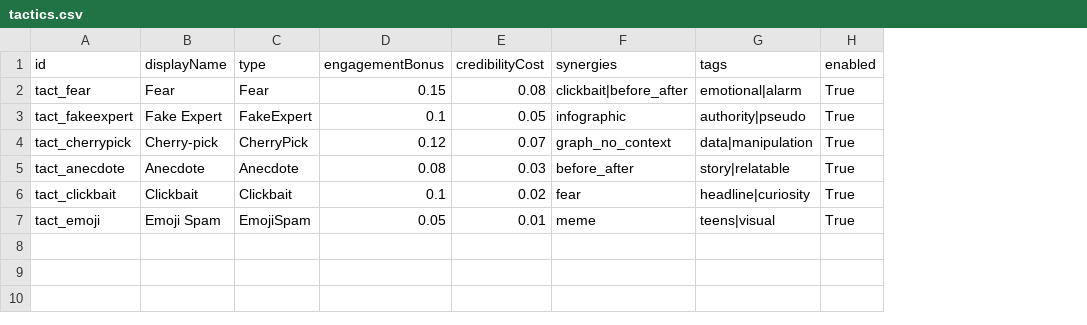
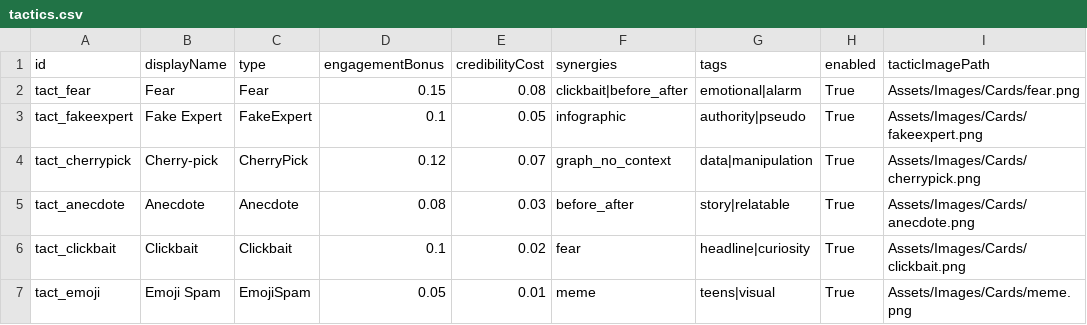
Before and after one commit to fdurupinar/nutritionGame, a CSV file: Assets/Content/CSV/tactics.csv, drawn as a sheet; the diff names each change by its address in the sheet, - before the commit and + after, or states it on an @@ line.

Commit message:
content images

```diff
--- a/Assets/Content/CSV/tactics.csv
+++ b/Assets/Content/CSV/tactics.csv
+column I (tacticImagePath), rows 2-7: Assets/Images/Cards/fear.png | Assets/Images/Cards/fakeexpert.png | Assets/Images/Cards/cherrypick.png | Assets/Images/Cards/anecdote.png | Assets/Images/Cards/clickbait.png | Assets/Images/Cards/meme.png
```
Also changed, not shown: 42 other files.
